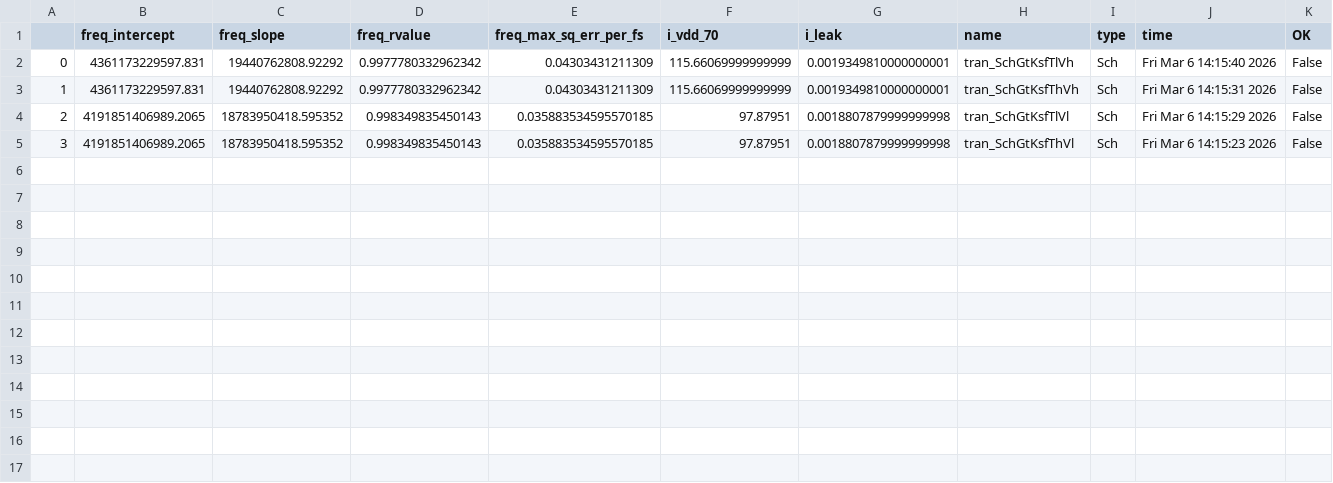
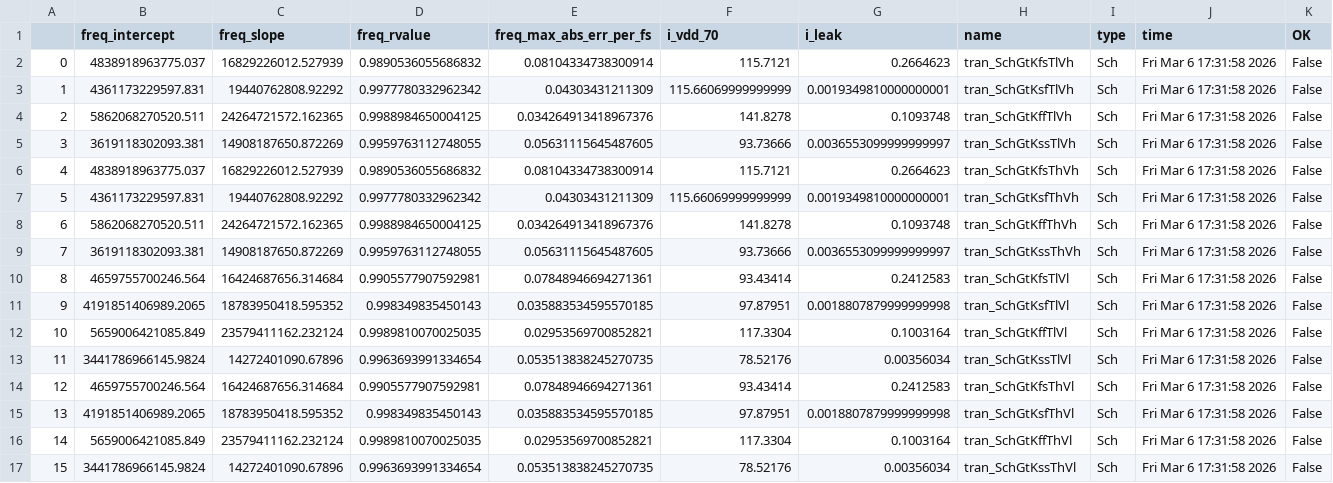
Before and after one commit to analogicus/lelo_gr02_sky130a, a CSV file: sim/LELO_GR02/results/tran_Sch_etc.csv, drawn as a sheet.

Commit message:
Add simulation results

```diff
--- a/sim/LELO_GR02/results/tran_Sch_etc.csv
+++ b/sim/LELO_GR02/results/tran_Sch_etc.csv
@@ -1,5 +1,17 @@
-,freq_intercept,freq_slope,freq_rvalue,freq_max_sq_err_per_fs,i_vdd_70,i_leak,name,type,time,OK
-0,4361173229597.831,19440762808.92292,0.9977780332962342,0.04303431211309,115.66069999999999,0.0019349810000000001,tran_SchGtKsfTlVh,Sch,Fri Mar  6 14:15:40 2026,False
-1,4361173229597.831,19440762808.92292,0.9977780332962342,0.04303431211309,115.66069999999999,0.0019349810000000001,tran_SchGtKsfThVh,Sch,Fri Mar  6 14:15:31 2026,False
-2,4191851406989.2065,18783950418.595352,0.998349835450143,0.035883534595570185,97.87951,0.0018807879999999998,tran_SchGtKsfTlVl,Sch,Fri Mar  6 14:15:29 2026,False
-3,4191851406989.2065,18783950418.595352,0.998349835450143,0.035883534595570185,97.87951,0.0018807879999999998,tran_SchGtKsfThVl,Sch,Fri Mar  6 14:15:23 2026,False
+,freq_intercept,freq_slope,freq_rvalue,freq_max_abs_err_per_fs,i_vdd_70,i_leak,name,type,time,OK
+0,4838918963775.037,16829226012.527939,0.9890536055686832,0.08104334738300914,115.7121,0.2664623,tran_SchGtKfsTlVh,Sch,Fri Mar  6 17:31:58 2026,False
+1,4361173229597.831,19440762808.92292,0.9977780332962342,0.04303431211309,115.66069999999999,0.0019349810000000001,tran_SchGtKsfTlVh,Sch,Fri Mar  6 17:31:58 2026,False
+2,5862068270520.511,24264721572.162365,0.9988984650004125,0.034264913418967376,141.8278,0.1093748,tran_SchGtKffTlVh,Sch,Fri Mar  6 17:31:58 2026,False
+3,3619118302093.381,14908187650.872269,0.9959763112748055,0.05631115645487605,93.73666,0.0036553099999999997,tran_SchGtKssTlVh,Sch,Fri Mar  6 17:31:58 2026,False
+4,4838918963775.037,16829226012.527939,0.9890536055686832,0.08104334738300914,115.7121,0.2664623,tran_SchGtKfsThVh,Sch,Fri Mar  6 17:31:58 2026,False
+5,4361173229597.831,19440762808.92292,0.9977780332962342,0.04303431211309,115.66069999999999,0.0019349810000000001,tran_SchGtKsfThVh,Sch,Fri Mar  6 17:31:58 2026,False
+6,5862068270520.511,24264721572.162365,0.9988984650004125,0.034264913418967376,141.8278,0.1093748,tran_SchGtKffThVh,Sch,Fri Mar  6 17:31:58 2026,False
+7,3619118302093.381,14908187650.872269,0.9959763112748055,0.05631115645487605,93.73666,0.0036553099999999997,tran_SchGtKssThVh,Sch,Fri Mar  6 17:31:58 2026,False
+8,4659755700246.564,16424687656.314684,0.9905577907592981,0.07848946694271361,93.43414,0.2412583,tran_SchGtKfsTlVl,Sch,Fri Mar  6 17:31:58 2026,False
+9,4191851406989.2065,18783950418.595352,0.998349835450143,0.035883534595570185,97.87951,0.0018807879999999998,tran_SchGtKsfTlVl,Sch,Fri Mar  6 17:31:58 2026,False
+10,5659006421085.849,23579411162.232124,0.9989810070025035,0.02953569700852821,117.3304,0.1003164,tran_SchGtKffTlVl,Sch,Fri Mar  6 17:31:58 2026,False
+11,3441786966145.9824,14272401090.67896,0.9963693991334654,0.053513838245270735,78.52176,0.00356034,tran_SchGtKssTlVl,Sch,Fri Mar  6 17:31:58 2026,False
+12,4659755700246.564,16424687656.314684,0.9905577907592981,0.07848946694271361,93.43414,0.2412583,tran_SchGtKfsThVl,Sch,Fri Mar  6 17:31:58 2026,False
+13,4191851406989.2065,18783950418.595352,0.998349835450143,0.035883534595570185,97.87951,0.0018807879999999998,tran_SchGtKsfThVl,Sch,Fri Mar  6 17:31:58 2026,False
+14,5659006421085.849,23579411162.232124,0.9989810070025035,0.02953569700852821,117.3304,0.1003164,tran_SchGtKffThVl,Sch,Fri Mar  6 17:31:58 2026,False
+15,3441786966145.9824,14272401090.67896,0.9963693991334654,0.053513838245270735,78.52176,0.00356034,tran_SchGtKssThVl,Sch,Fri Mar  6 17:31:58 2026,False
```
Also changed, not shown: sim/LELO_GR02/results/tran_Sch_typical.csv, 7 other files.
